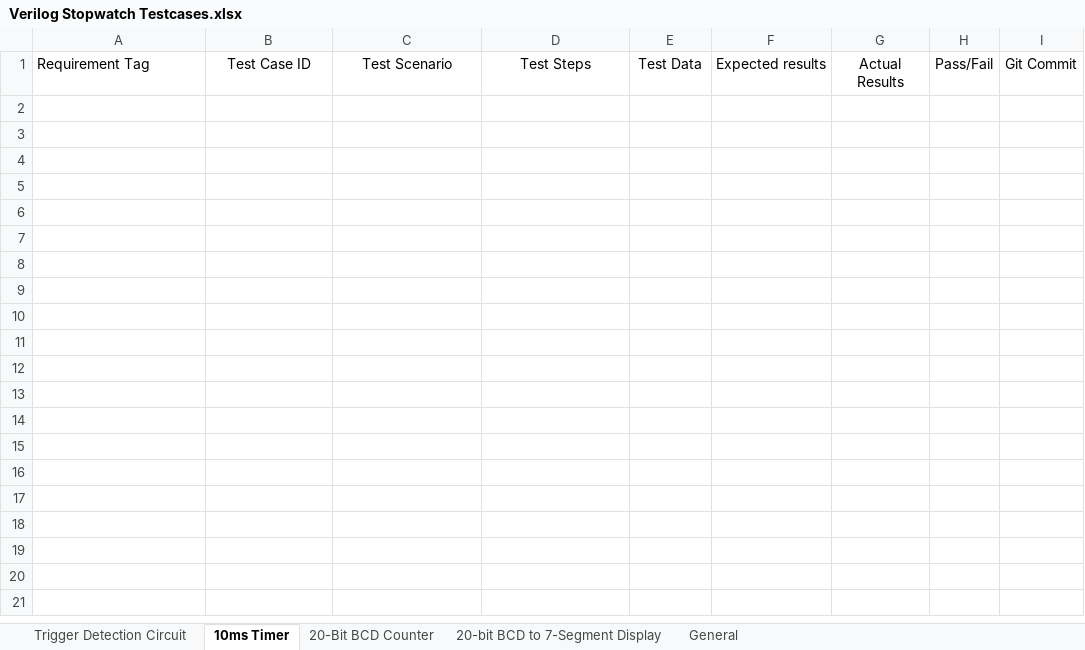
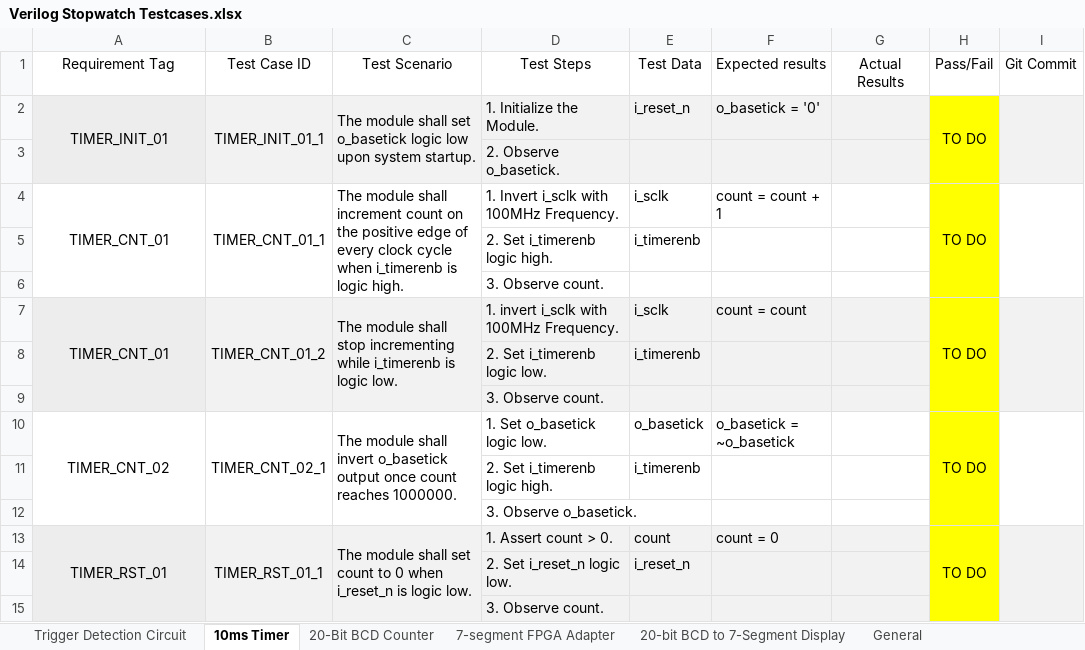
Before and after one commit to ColinFritzLtts/Verilog_Stopwatch, an Excel workbook: Life_Cycle_Data/Testcases/Verilog Stopwatch Testcases.xlsx, sheet 10ms Timer, drawn as a sheet; values as stored, in another font and other column widths than the file's, no borders; the diff names each change by its address in the sheet, - before the commit and + after, or states it on an @@ line.

```diff
--- a/Life_Cycle_Data/Testcases/Verilog Stopwatch Testcases.xlsx (sheet 10ms Timer)
+++ b/Life_Cycle_Data/Testcases/Verilog Stopwatch Testcases.xlsx (sheet 10ms Timer)
+sheet tab: 7-segment FPGA Adapter
-A1 alignment: left
+A1 alignment: center
+row 2: TIMER_INIT_01 | TIMER_INIT_01_1 | The module shall set o_basetick logic low upon system startup. | 1. Initialize the Module. | i_reset_n | o_basetick = '0' |  | TO DO
+row 3:  |  |  | 2. Observe o_basetick.
+row 4: TIMER_CNT_01 | TIMER_CNT_01_1 | The module shall increment count on the positive edge of every clock cycle when i_timerenb is logic high. | 1. Invert i_sclk with 100MHz Frequency. | i_sclk | count = count + 1 |  | TO DO
+row 5:  |  |  | 2. Set i_timerenb logic high. | i_timerenb
+row 6:  |  |  | 3. Observe count.
+row 7: TIMER_CNT_01 | TIMER_CNT_01_2 | The module shall stop incrementing while i_timerenb is logic low. | 1. invert i_sclk with 100MHz Frequency. | i_sclk | count = count |  | TO DO
+row 8:  |  |  | 2. Set i_timerenb logic low. | i_timerenb
+row 9:  |  |  | 3. Observe count.
+row 10: TIMER_CNT_02 | TIMER_CNT_02_1 | The module shall invert o_basetick output once count reaches 1000000. | 1. Set o_basetick logic low. | o_basetick | o_basetick = ~o_basetick |  | TO DO
+row 11:  |  |  | 2. Set i_timerenb logic high. | i_timerenb
+row 12:  |  |  | 3. Observe o_basetick.
+row 13: TIMER_RST_01 | TIMER_RST_01_1 | The module shall set count to 0 when i_reset_n is logic low. | 1. Assert count > 0. | count | count = 0 |  | TO DO
+row 14:  |  |  | 2. Set i_reset_n logic low. | i_reset_n
+row 15:  |  |  | 3. Observe count.
```
Also changed, not shown: sheet 20-bit BCD to 7-Segment Display, sheet General, Life_Cycle_Data/Requirements_Docs/Verilog Stopwatch Requirements.xlsx, 5 other files.
